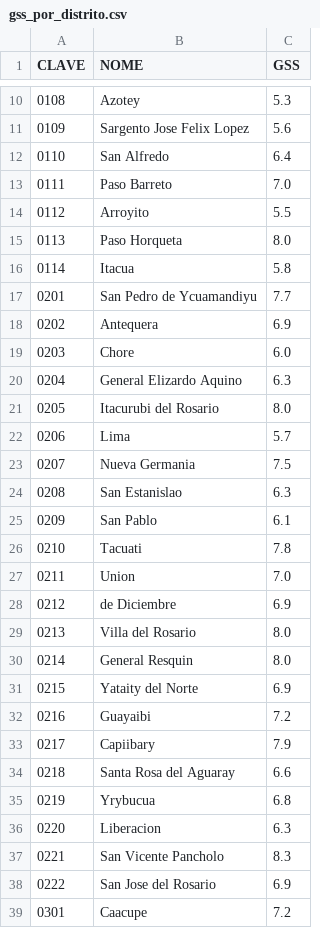
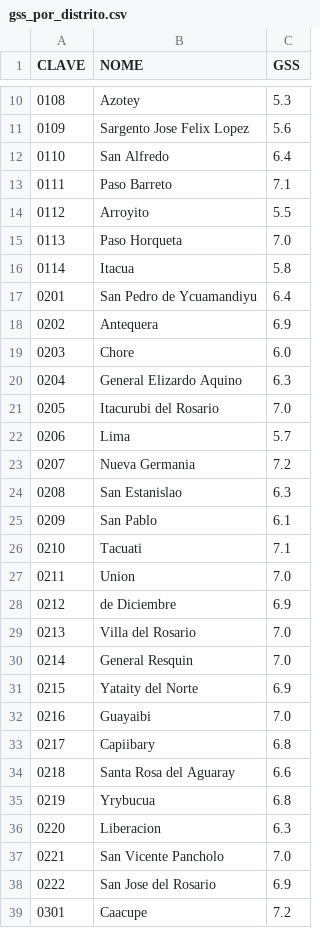
Before and after one commit to rodrigobprado/realocacao-paraguay, a CSV file: gss_por_distrito.csv, drawn as a sheet; only a part is shown, gaps mark what is left out; the diff covers the shown part only.

```diff
--- a/gss_por_distrito.csv
+++ b/gss_por_distrito.csv
@@ -12,7 +12,7 @@ CLAVE,NOME,GSS
 0110,San Alfredo,6.4
-0111,Paso Barreto,7.0
+0111,Paso Barreto,7.1
 0112,Arroyito,5.5
-0113,Paso Horqueta,8.0
+0113,Paso Horqueta,7.0
 0114,Itacua,5.8
-0201,San Pedro de Ycuamandiyu,7.7
+0201,San Pedro de Ycuamandiyu,6.4
 0202,Antequera,6.9
@@ -20,15 +20,15 @@ CLAVE,NOME,GSS
 0204,General Elizardo Aquino,6.3
-0205,Itacurubi del Rosario,8.0
+0205,Itacurubi del Rosario,7.0
 0206,Lima,5.7
-0207,Nueva Germania,7.5
+0207,Nueva Germania,7.2
 0208,San Estanislao,6.3
 0209,San Pablo,6.1
-0210,Tacuati,7.8
+0210,Tacuati,7.1
 0211,Union,7.0
 0212,de Diciembre,6.9
-0213,Villa del Rosario,8.0
-0214,General Resquin,8.0
+0213,Villa del Rosario,7.0
+0214,General Resquin,7.0
 0215,Yataity del Norte,6.9
-0216,Guayaibi,7.2
-0217,Capiibary,7.9
+0216,Guayaibi,7.0
+0217,Capiibary,6.8
 0218,Santa Rosa del Aguaray,6.6
@@ -36,3 +36,3 @@ CLAVE,NOME,GSS
 0220,Liberacion,6.3
-0221,San Vicente Pancholo,8.3
+0221,San Vicente Pancholo,7.0
 0222,San Jose del Rosario,6.9
```
Also changed, not shown: 65 edited cells elsewhere in this file, 9 other files.
